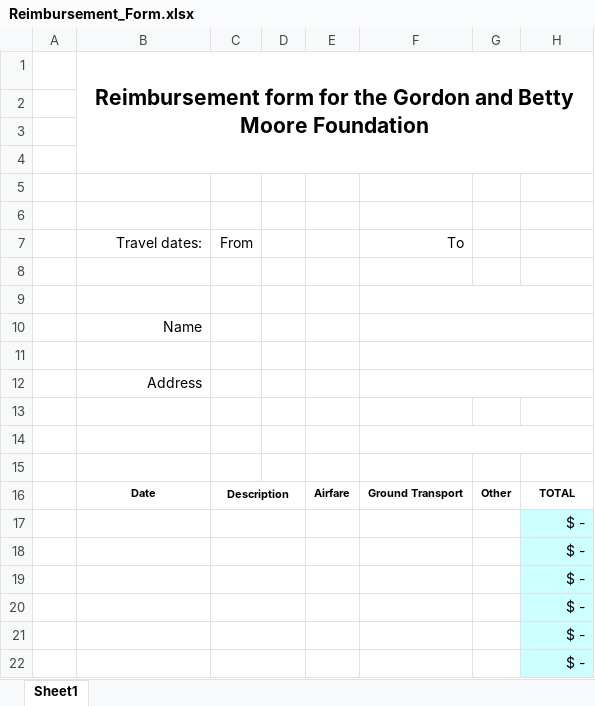
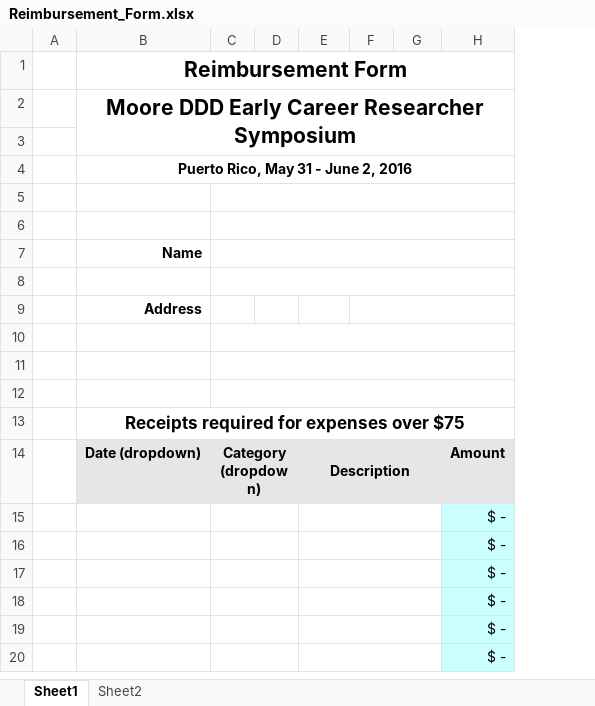
Before and after one commit to DDD-Moore/early-career-puertorico, an Excel workbook: Reimbursement_Form.xlsx, sheet Sheet1, drawn as a sheet; only a part is shown; values as stored, in another font and other column widths than the file's, no borders; removed rows and columns are numbered as before the commit, all else as after; the diff covers the shown part only; the diff names each change by its address in the sheet, - before the commit and + after, or states it on an @@ line.

Commit message:
upates to logistics and new reimbursement form

```diff
--- a/Reimbursement_Form.xlsx (sheet Sheet1)
+++ b/Reimbursement_Form.xlsx (sheet Sheet1)
+sheet tab: Sheet2
+column C, empty
+column D, empty
-column E, empty
-column F, empty
-B1: Reimbursement form for the Gordon and Betty Moore Foundation
+B1: Reimbursement Form
-B1:H4 merged
+B1:H1 merged
+row 2:  | Moore DDD Early Career Researcher Symposium
-B4: (empty)
+B4: Puerto Rico, May 31 - June 2, 2016
+B4:H4 merged
-row 4: (empty)
-row 5: (empty)
-row 6: (empty)
-row 7:  | Travel dates: | From |  |  | To
-B7 bold: off
+B7 bold: on
-B9 bold: off
+B9 bold: on
+F9:H9 merged
-row 16:  | Date | Description |  | Airfare | Ground Transport | Other | TOTAL
+row 13:  | Receipts required for expenses over $75
+row 14:  | Date (dropdown) | Category (dropdown) |  | Description |  |  | Amount
-C17:D17 merged
+E15:G15 merged
-C18:D18 merged
+E16:G16 merged
-C19:D19 merged
+E17:G17 merged
-C20:D20 merged
+E18:G18 merged
-C21:D21 merged
+E19:G19 merged
-C22:D22 merged
+E20:G20 merged
```
Also changed, not shown: 1 added row, 3 removed rows and merged cells elsewhere in this sheet, formulas that keep their value, 1 other file.
